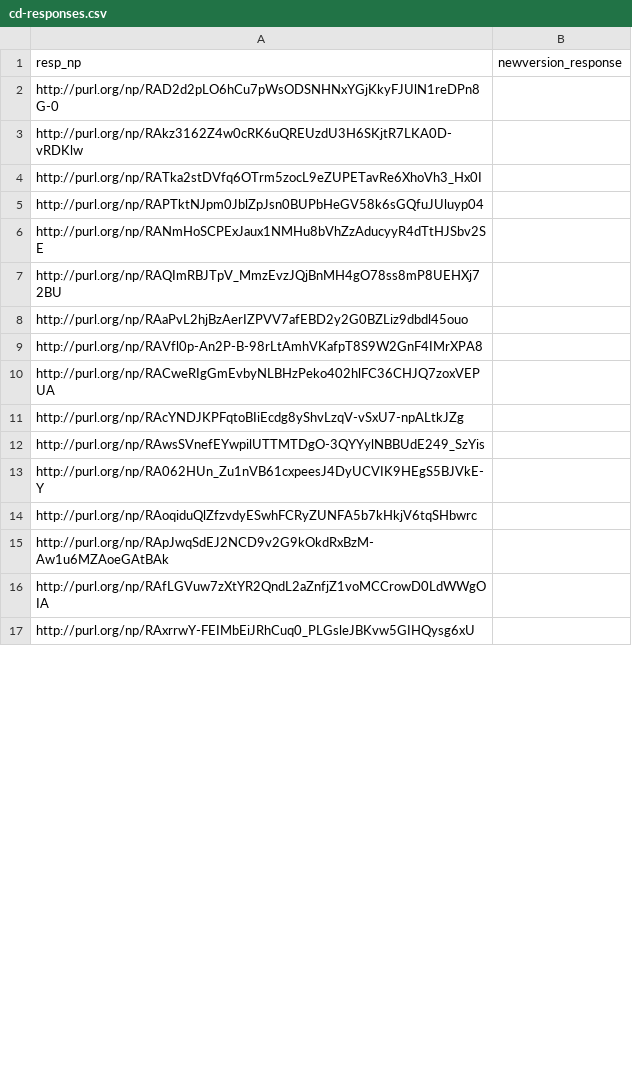
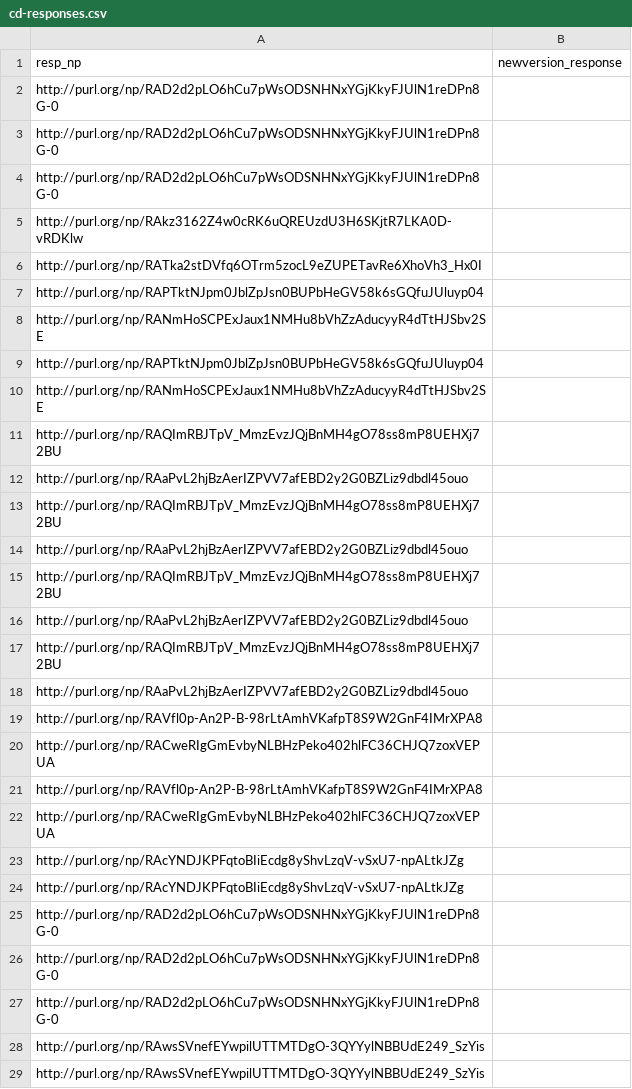
Before and after one commit to LaraHack/fpsi_analytics, a CSV file: sparql-results/cd-responses.csv, drawn as a sheet; only a part is shown; the shorter side is filled out with more unchanged rows; the diff covers the shown part only.

```diff
--- a/sparql-results/cd-responses.csv
+++ b/sparql-results/cd-responses.csv
@@ -2,2 +2,4 @@
 "http://purl.org/np/RAD2d2pLO6hCu7pWsODSNHNxYGjKkyFJUlN1reDPn8G-0",
+"http://purl.org/np/RAD2d2pLO6hCu7pWsODSNHNxYGjKkyFJUlN1reDPn8G-0",
+"http://purl.org/np/RAD2d2pLO6hCu7pWsODSNHNxYGjKkyFJUlN1reDPn8G-0",
 "http://purl.org/np/RAkz3162Z4w0cRK6uQREUzdU3H6SKjtR7LKA0D-vRDKlw",
@@ -6,2 +8,10 @@
 "http://purl.org/np/RANmHoSCPExJaux1NMHu8bVhZzAducyyR4dTtHJSbv2SE",
+"http://purl.org/np/RAPTktNJpm0JblZpJsn0BUPbHeGV58k6sGQfuJUluyp04",
+"http://purl.org/np/RANmHoSCPExJaux1NMHu8bVhZzAducyyR4dTtHJSbv2SE",
+"http://purl.org/np/RAQImRBJTpV_MmzEvzJQjBnMH4gO78ss8mP8UEHXj72BU",
+"http://purl.org/np/RAaPvL2hjBzAerIZPVV7afEBD2y2G0BZLiz9dbdl45ouo",
+"http://purl.org/np/RAQImRBJTpV_MmzEvzJQjBnMH4gO78ss8mP8UEHXj72BU",
+"http://purl.org/np/RAaPvL2hjBzAerIZPVV7afEBD2y2G0BZLiz9dbdl45ouo",
+"http://purl.org/np/RAQImRBJTpV_MmzEvzJQjBnMH4gO78ss8mP8UEHXj72BU",
+"http://purl.org/np/RAaPvL2hjBzAerIZPVV7afEBD2y2G0BZLiz9dbdl45ouo",
 "http://purl.org/np/RAQImRBJTpV_MmzEvzJQjBnMH4gO78ss8mP8UEHXj72BU",
@@ -10,3 +20,10 @@
 "http://purl.org/np/RACweRIgGmEvbyNLBHzPeko402hlFC36CHJQ7zoxVEPUA",
+"http://purl.org/np/RAVfl0p-An2P-B-98rLtAmhVKafpT8S9W2GnF4IMrXPA8",
+"http://purl.org/np/RACweRIgGmEvbyNLBHzPeko402hlFC36CHJQ7zoxVEPUA",
 "http://purl.org/np/RAcYNDJKPFqtoBIiEcdg8yShvLzqV-vSxU7-npALtkJZg",
+"http://purl.org/np/RAcYNDJKPFqtoBIiEcdg8yShvLzqV-vSxU7-npALtkJZg",
+"http://purl.org/np/RAD2d2pLO6hCu7pWsODSNHNxYGjKkyFJUlN1reDPn8G-0",
+"http://purl.org/np/RAD2d2pLO6hCu7pWsODSNHNxYGjKkyFJUlN1reDPn8G-0",
+"http://purl.org/np/RAD2d2pLO6hCu7pWsODSNHNxYGjKkyFJUlN1reDPn8G-0",
 "http://purl.org/np/RAwsSVnefEYwpilUTTMTDgO-3QYYylNBBUdE249_SzYis",
+"http://purl.org/np/RAwsSVnefEYwpilUTTMTDgO-3QYYylNBBUdE249_SzYis",
```
Also changed, not shown: 6 added rows and 1 moved row elsewhere in this file, sparql-results/cd-response-to-review.csv, sparql-results/cd-reviews.csv, 8 other files.
